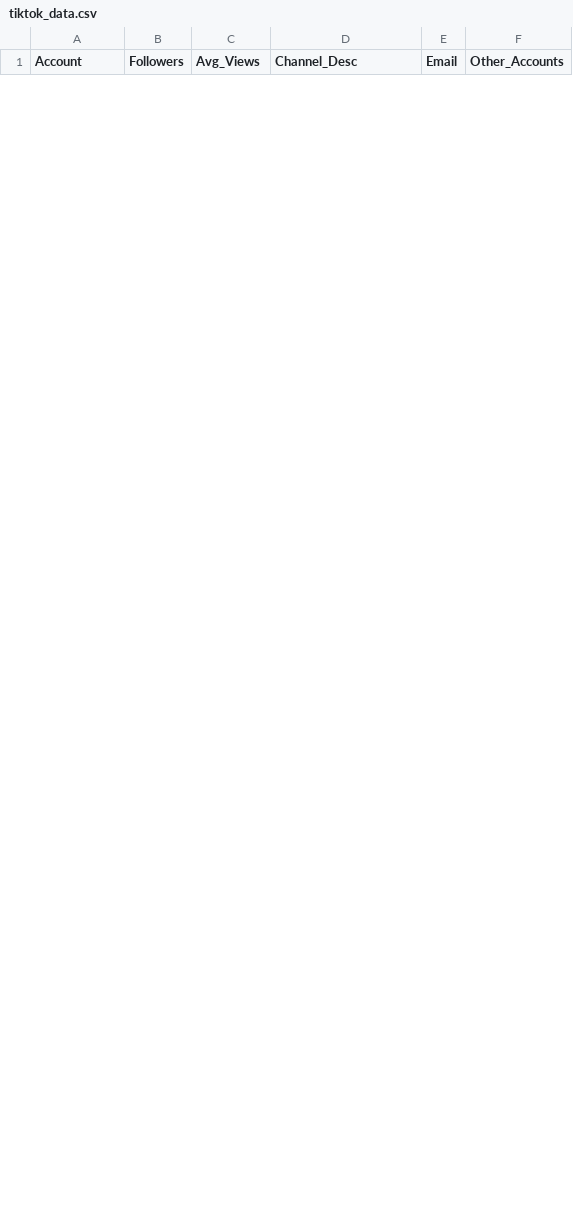
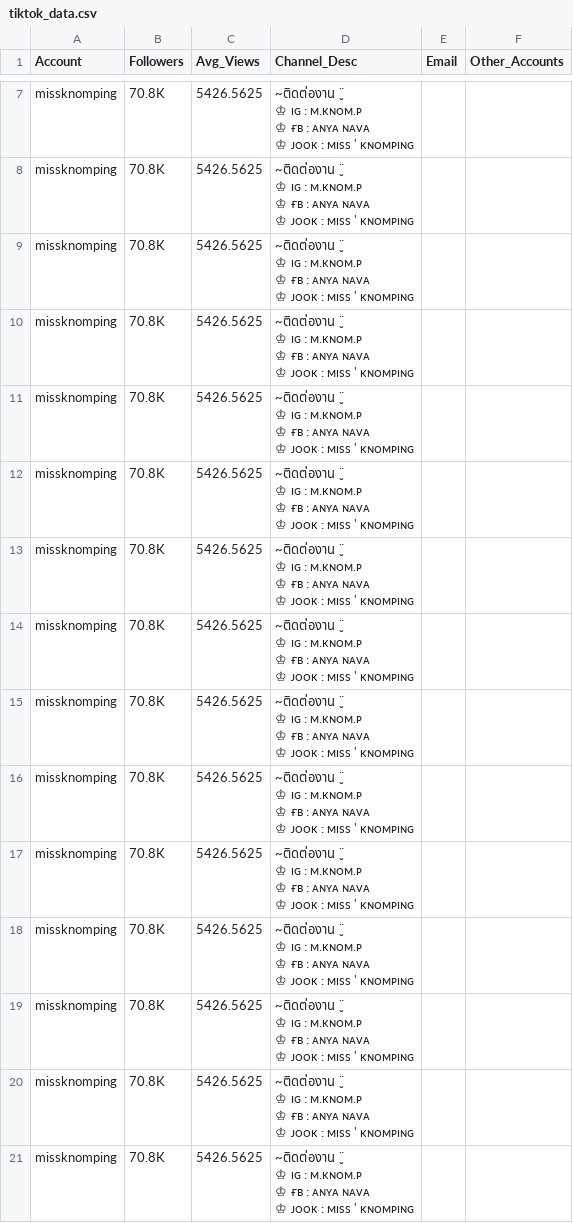
Before and after one commit to heroisaprinciple/tiktok-parser-app, a CSV file: tiktok_data.csv, drawn as a sheet; only a part is shown, gaps mark what is left out; ↵ is a line break in a cell; the diff covers the shown part only; the diff names each change by its address in the sheet, - before the commit and + after, or states it on an @@ line.

```diff
--- a/tiktok_data.csv
+++ b/tiktok_data.csv
+row 7: missknomping | 70.8K | 5426.5625 | ~ติดต่องาน ¨̮ ↵ ♔ ɪɢ : ᴍ.ᴋɴᴏᴍ.ᴘ ↵ ♔ ғʙ : ᴀɴʏᴀ ɴᴀᴠᴀ ↵ ♔ ᴊᴏᴏᴋ : ᴍɪss ' ᴋɴᴏᴍᴘɪɴɢ
+row 8: missknomping | 70.8K | 5426.5625 | ~ติดต่องาน ¨̮ ↵ ♔ ɪɢ : ᴍ.ᴋɴᴏᴍ.ᴘ ↵ ♔ ғʙ : ᴀɴʏᴀ ɴᴀᴠᴀ ↵ ♔ ᴊᴏᴏᴋ : ᴍɪss ' ᴋɴᴏᴍᴘɪɴɢ
+row 9: missknomping | 70.8K | 5426.5625 | ~ติดต่องาน ¨̮ ↵ ♔ ɪɢ : ᴍ.ᴋɴᴏᴍ.ᴘ ↵ ♔ ғʙ : ᴀɴʏᴀ ɴᴀᴠᴀ ↵ ♔ ᴊᴏᴏᴋ : ᴍɪss ' ᴋɴᴏᴍᴘɪɴɢ
+row 10: missknomping | 70.8K | 5426.5625 | ~ติดต่องาน ¨̮ ↵ ♔ ɪɢ : ᴍ.ᴋɴᴏᴍ.ᴘ ↵ ♔ ғʙ : ᴀɴʏᴀ ɴᴀᴠᴀ ↵ ♔ ᴊᴏᴏᴋ : ᴍɪss ' ᴋɴᴏᴍᴘɪɴɢ
+row 11: missknomping | 70.8K | 5426.5625 | ~ติดต่องาน ¨̮ ↵ ♔ ɪɢ : ᴍ.ᴋɴᴏᴍ.ᴘ ↵ ♔ ғʙ : ᴀɴʏᴀ ɴᴀᴠᴀ ↵ ♔ ᴊᴏᴏᴋ : ᴍɪss ' ᴋɴᴏᴍᴘɪɴɢ
+row 12: missknomping | 70.8K | 5426.5625 | ~ติดต่องาน ¨̮ ↵ ♔ ɪɢ : ᴍ.ᴋɴᴏᴍ.ᴘ ↵ ♔ ғʙ : ᴀɴʏᴀ ɴᴀᴠᴀ ↵ ♔ ᴊᴏᴏᴋ : ᴍɪss ' ᴋɴᴏᴍᴘɪɴɢ
+row 13: missknomping | 70.8K | 5426.5625 | ~ติดต่องาน ¨̮ ↵ ♔ ɪɢ : ᴍ.ᴋɴᴏᴍ.ᴘ ↵ ♔ ғʙ : ᴀɴʏᴀ ɴᴀᴠᴀ ↵ ♔ ᴊᴏᴏᴋ : ᴍɪss ' ᴋɴᴏᴍᴘɪɴɢ
+row 14: missknomping | 70.8K | 5426.5625 | ~ติดต่องาน ¨̮ ↵ ♔ ɪɢ : ᴍ.ᴋɴᴏᴍ.ᴘ ↵ ♔ ғʙ : ᴀɴʏᴀ ɴᴀᴠᴀ ↵ ♔ ᴊᴏᴏᴋ : ᴍɪss ' ᴋɴᴏᴍᴘɪɴɢ
+row 15: missknomping | 70.8K | 5426.5625 | ~ติดต่องาน ¨̮ ↵ ♔ ɪɢ : ᴍ.ᴋɴᴏᴍ.ᴘ ↵ ♔ ғʙ : ᴀɴʏᴀ ɴᴀᴠᴀ ↵ ♔ ᴊᴏᴏᴋ : ᴍɪss ' ᴋɴᴏᴍᴘɪɴɢ
+row 16: missknomping | 70.8K | 5426.5625 | ~ติดต่องาน ¨̮ ↵ ♔ ɪɢ : ᴍ.ᴋɴᴏᴍ.ᴘ ↵ ♔ ғʙ : ᴀɴʏᴀ ɴᴀᴠᴀ ↵ ♔ ᴊᴏᴏᴋ : ᴍɪss ' ᴋɴᴏᴍᴘɪɴɢ
+row 17: missknomping | 70.8K | 5426.5625 | ~ติดต่องาน ¨̮ ↵ ♔ ɪɢ : ᴍ.ᴋɴᴏᴍ.ᴘ ↵ ♔ ғʙ : ᴀɴʏᴀ ɴᴀᴠᴀ ↵ ♔ ᴊᴏᴏᴋ : ᴍɪss ' ᴋɴᴏᴍᴘɪɴɢ
+row 18: missknomping | 70.8K | 5426.5625 | ~ติดต่องาน ¨̮ ↵ ♔ ɪɢ : ᴍ.ᴋɴᴏᴍ.ᴘ ↵ ♔ ғʙ : ᴀɴʏᴀ ɴᴀᴠᴀ ↵ ♔ ᴊᴏᴏᴋ : ᴍɪss ' ᴋɴᴏᴍᴘɪɴɢ
+row 19: missknomping | 70.8K | 5426.5625 | ~ติดต่องาน ¨̮ ↵ ♔ ɪɢ : ᴍ.ᴋɴᴏᴍ.ᴘ ↵ ♔ ғʙ : ᴀɴʏᴀ ɴᴀᴠᴀ ↵ ♔ ᴊᴏᴏᴋ : ᴍɪss ' ᴋɴᴏᴍᴘɪɴɢ
+row 20: missknomping | 70.8K | 5426.5625 | ~ติดต่องาน ¨̮ ↵ ♔ ɪɢ : ᴍ.ᴋɴᴏᴍ.ᴘ ↵ ♔ ғʙ : ᴀɴʏᴀ ɴᴀᴠᴀ ↵ ♔ ᴊᴏᴏᴋ : ᴍɪss ' ᴋɴᴏᴍᴘɪɴɢ
+row 21: missknomping | 70.8K | 5426.5625 | ~ติดต่องาน ¨̮ ↵ ♔ ɪɢ : ᴍ.ᴋɴᴏᴍ.ᴘ ↵ ♔ ғʙ : ᴀɴʏᴀ ɴᴀᴠᴀ ↵ ♔ ᴊᴏᴏᴋ : ᴍɪss ' ᴋɴᴏᴍᴘɪɴɢ
```
Also changed, not shown: 5 added rows and 9 removed rows elsewhere in this file, 1 other file.
